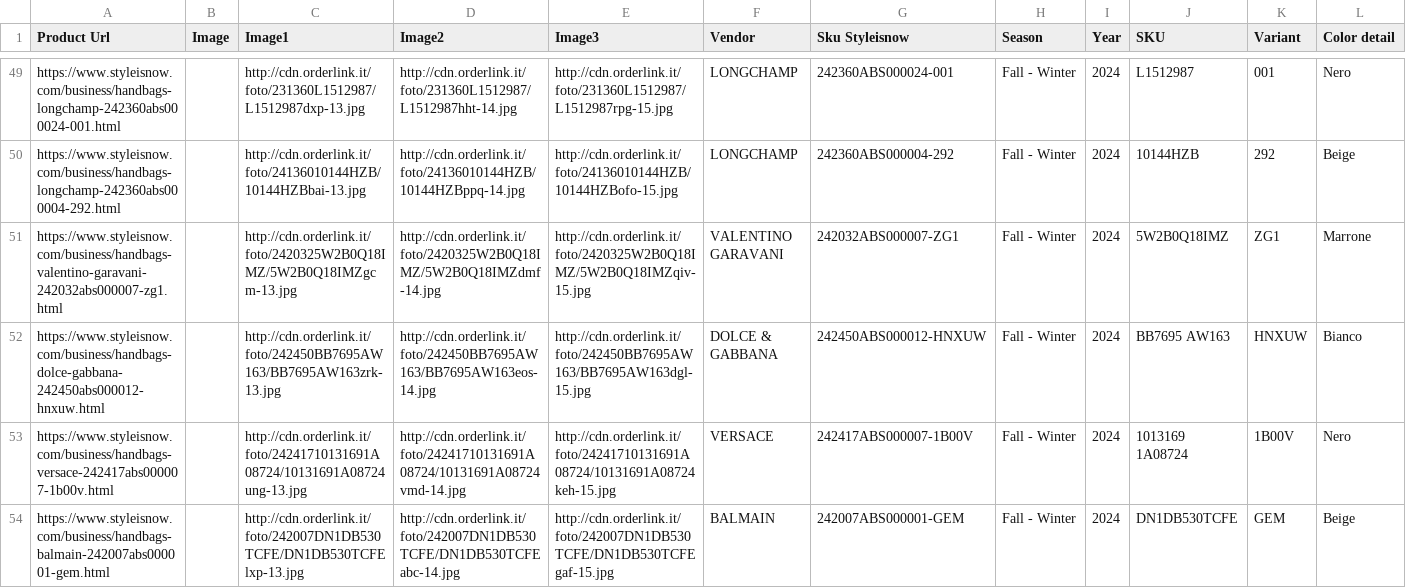
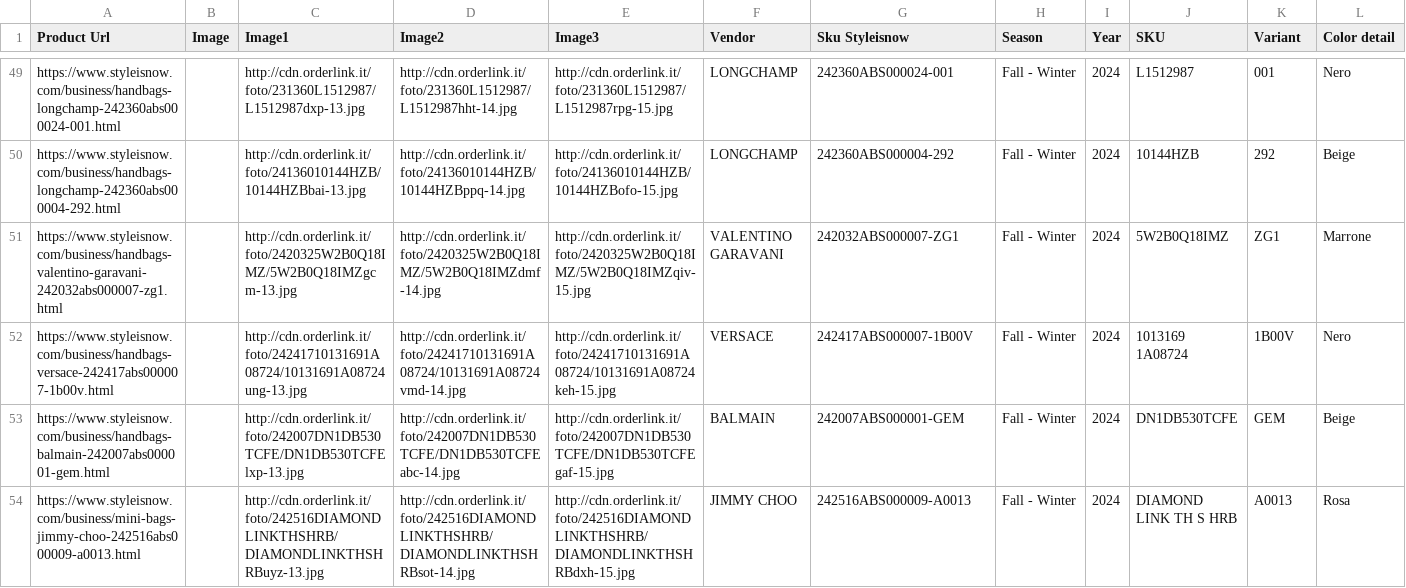
Before and after one commit to dissagaliyeva/shopify_ikonic_update, a CSV file: bags_to_add.csv, drawn as a sheet; only a part is shown, gaps mark what is left out; the shorter side is filled out with more unchanged rows; rows hold the shown columns only; the diff names each change by its address in the sheet, - before the commit and + after, or states it on an @@ line.

```diff
--- a/bags_to_add.csv
+++ b/bags_to_add.csv
-row 52: https://www.styleisnow.com/business/handbags-dolce-gabbana-242450abs000012-hnxuw.html |  | http://cdn.orderlink.it/foto/242450BB7695AW163/BB7695AW163zrk-13.jpg | http://cdn.orderlink.it/foto/242450BB7695AW163/BB7695AW163eos-14.jpg | http://cdn.orderlink.it/foto/242450BB7695AW163/BB7695AW163dgl-15.jpg | DOLCE & GABBANA | 242450ABS000012-HNXUW | Fall - Winter | 2024 | BB7695 AW163 | HNXUW | Bianco
```
Also changed, not shown: updated_bags.csv, 1 other file.
